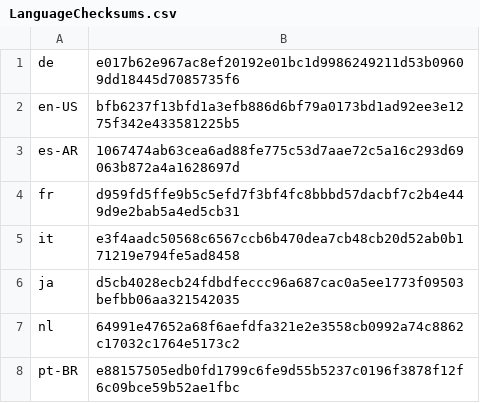
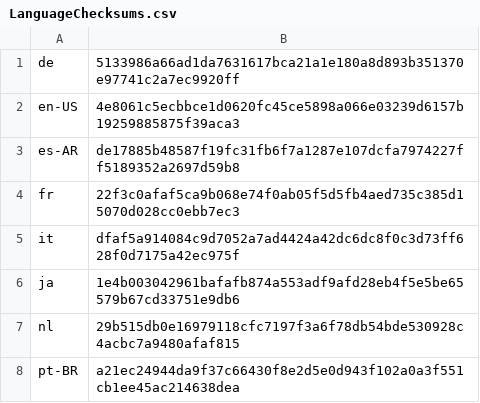
Before and after one commit to basvandenbrink/chocolatey-packages, a CSV file: betterbird/tools/LanguageChecksums.csv, drawn as a sheet.

Commit message:
AU: 1 updated - betterbird [skip ci] https://gist.github.com/basvandenbrink/cf2abf8d848094bfaf2fa984a0c85745/200ffc6f132852d755729f816b01e3560ddd893e

```diff
--- a/betterbird/tools/LanguageChecksums.csv
+++ b/betterbird/tools/LanguageChecksums.csv
@@ -1,8 +1,8 @@
-de|e017b62e967ac8ef20192e01bc1d9986249211d53b09609dd18445d7085735f6
-en-US|bfb6237f13bfd1a3efb886d6bf79a0173bd1ad92ee3e1275f342e433581225b5
-es-AR|1067474ab63cea6ad88fe775c53d7aae72c5a16c293d69063b872a4a1628697d
-fr|d959fd5ffe9b5c5efd7f3bf4fc8bbbd57dacbf7c2b4e449d9e2bab5a4ed5cb31
-it|e3f4aadc50568c6567ccb6b470dea7cb48cb20d52ab0b171219e794fe5ad8458
-ja|d5cb4028ecb24fdbdfeccc96a687cac0a5ee1773f09503befbb06aa321542035
-nl|64991e47652a68f6aefdfa321e2e3558cb0992a74c8862c17032c1764e5173c2
-pt-BR|e88157505edb0fd1799c6fe9d55b5237c0196f3878f12f6c09bce59b52ae1fbc
+de|5133986a66ad1da7631617bca21a1e180a8d893b351370e97741c2a7ec9920ff
+en-US|4e8061c5ecbbce1d0620fc45ce5898a066e03239d6157b19259885875f39aca3
+es-AR|de17885b48587f19fc31fb6f7a1287e107dcfa7974227ff5189352a2697d59b8
+fr|22f3c0afaf5ca9b068e74f0ab05f5d5fb4aed735c385d15070d028cc0ebb7ec3
+it|dfaf5a914084c9d7052a7ad4424a42dc6dc8f0c3d73ff628f0d7175a42ec975f
+ja|1e4b003042961bafafb874a553adf9afd28eb4f5e5be65579b67cd33751e9db6
+nl|29b515db0e16979118cfc7197f3a6f78db54bde530928c4acbc7a9480afaf815
+pt-BR|a21ec24944da9f37c66430f8e2d5e0d943f102a0a3f551cb1ee45ac214638dea
```
Also changed, not shown: 2 other files.
